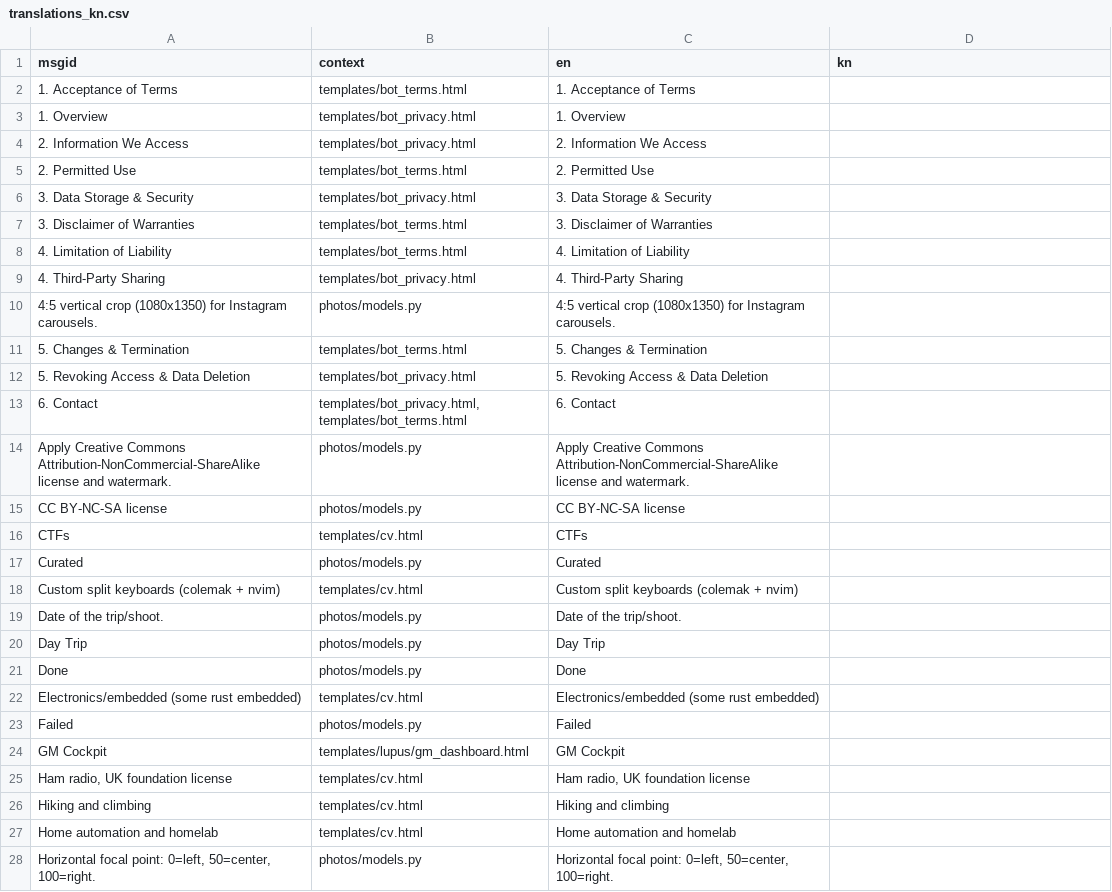
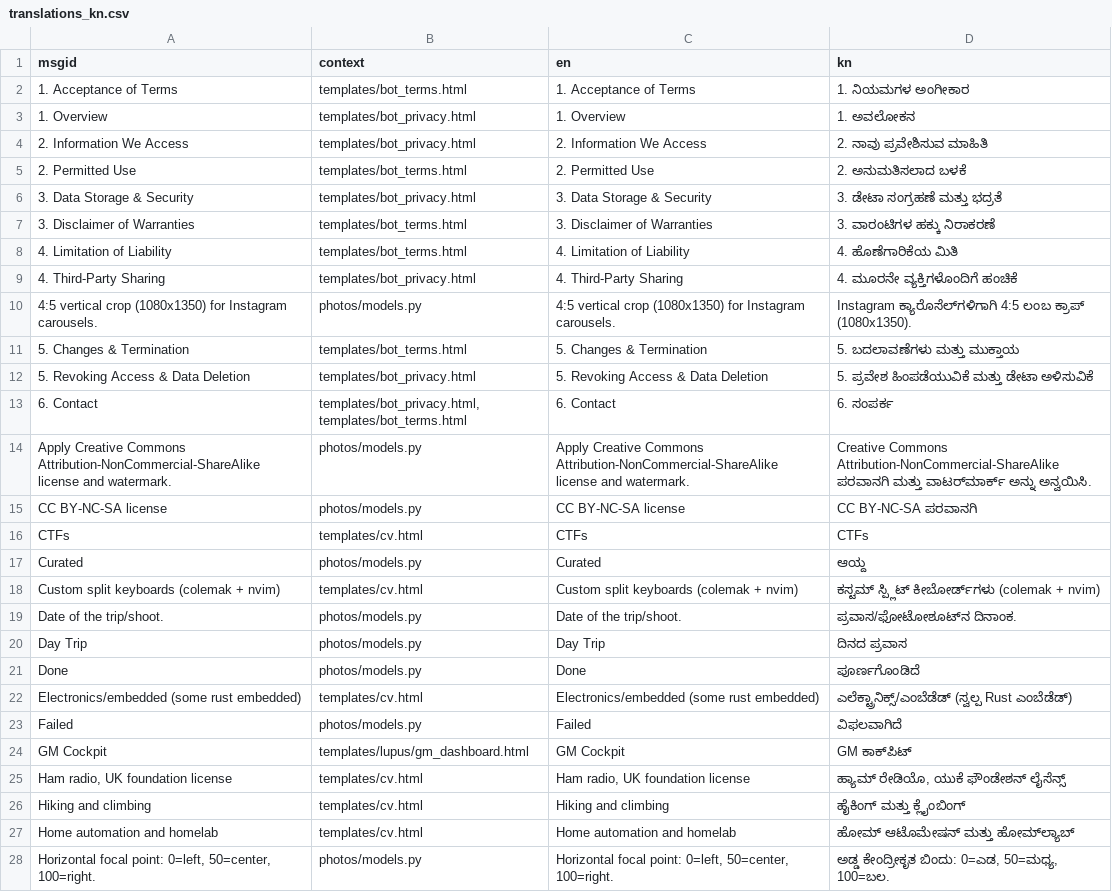
Before and after one commit to marco-silva0000/marco-silva.com, a CSV file: locale/translations_kn.csv, drawn as a sheet; only a part is shown; the diff covers the shown part only.

Commit message:
feat(i18n): add Argon auto-fallback to translate_chunks_agy and update locale catalogs (v141)

```diff
--- a/locale/translations_kn.csv
+++ b/locale/translations_kn.csv
@@ -1,28 +1,28 @@
 msgid,context,en,kn
-1. Acceptance of Terms,templates/bot_terms.html,1. Acceptance of Terms,
-1. Overview,templates/bot_privacy.html,1. Overview,
-2. Information We Access,templates/bot_privacy.html,2. Information We Access,
-2. Permitted Use,templates/bot_terms.html,2. Permitted Use,
-3. Data Storage & Security,templates/bot_privacy.html,3. Data Storage & Security,
-3. Disclaimer of Warranties,templates/bot_terms.html,3. Disclaimer of Warranties,
-4. Limitation of Liability,templates/bot_terms.html,4. Limitation of Liability,
-4. Third-Party Sharing,templates/bot_privacy.html,4. Third-Party Sharing,
-4:5 vertical crop (1080x1350) for Instagram carousels.,photos/models.py,4:5 vertical crop (1080x1350) for Instagram carousels.,
-5. Changes & Termination,templates/bot_terms.html,5. Changes & Termination,
-5. Revoking Access & Data Deletion,templates/bot_privacy.html,5. Revoking Access & Data Deletion,
-6. Contact,"templates/bot_privacy.html, templates/bot_terms.html",6. Contact,
-Apply Creative Commons Attribution-NonCommercial-ShareAlike license and watermark.,photos/models.py,Apply Creative Commons Attribution-NonCommercial-ShareAlike license and watermark.,
-CC BY-NC-SA license,photos/models.py,CC BY-NC-SA license,
-CTFs,templates/cv.html,CTFs,
-Curated,photos/models.py,Curated,
-Custom split keyboards (colemak + nvim),templates/cv.html,Custom split keyboards (colemak + nvim),
-Date of the trip/shoot.,photos/models.py,Date of the trip/shoot.,
-Day Trip,photos/models.py,Day Trip,
-Done,photos/models.py,Done,
-Electronics/embedded (some rust embedded),templates/cv.html,Electronics/embedded (some rust embedded),
-Failed,photos/models.py,Failed,
-GM Cockpit,templates/lupus/gm_dashboard.html,GM Cockpit,
-"Ham radio, UK foundation license",templates/cv.html,"Ham radio, UK foundation license",
-Hiking and climbing,templates/cv.html,Hiking and climbing,
-Home automation and homelab,templates/cv.html,Home automation and homelab,
-"Horizontal focal point: 0=left, 50=center, 100=right.",photos/models.py,"Horizontal focal point: 0=left, 50=center, 100=right.",
+1. Acceptance of Terms,templates/bot_terms.html,1. Acceptance of Terms,1. ನಿಯಮಗಳ ಅಂಗೀಕಾರ
+1. Overview,templates/bot_privacy.html,1. Overview,1. ಅವಲೋಕನ
+2. Information We Access,templates/bot_privacy.html,2. Information We Access,2. ನಾವು ಪ್ರವೇಶಿಸುವ ಮಾಹಿತಿ
+2. Permitted Use,templates/bot_terms.html,2. Permitted Use,2. ಅನುಮತಿಸಲಾದ ಬಳಕೆ
+3. Data Storage & Security,templates/bot_privacy.html,3. Data Storage & Security,3. ಡೇಟಾ ಸಂಗ್ರಹಣೆ ಮತ್ತು ಭದ್ರತೆ
+3. Disclaimer of Warranties,templates/bot_terms.html,3. Disclaimer of Warranties,3. ವಾರಂಟಿಗಳ ಹಕ್ಕು ನಿರಾಕರಣೆ
+4. Limitation of Liability,templates/bot_terms.html,4. Limitation of Liability,4. ಹೊಣೆಗಾರಿಕೆಯ ಮಿತಿ
+4. Third-Party Sharing,templates/bot_privacy.html,4. Third-Party Sharing,4. ಮೂರನೇ ವ್ಯಕ್ತಿಗಳೊಂದಿಗೆ ಹಂಚಿಕೆ
+4:5 vertical crop (1080x1350) for Instagram carousels.,photos/models.py,4:5 vertical crop (1080x1350) for Instagram carousels.,Instagram ಕ್ಯಾರೊಸೆಲ್‌ಗಳಿಗಾಗಿ 4:5 ಲಂಬ ಕ್ರಾಪ್ (1080x1350).
+5. Changes & Termination,templates/bot_terms.html,5. Changes & Termination,5. ಬದಲಾವಣೆಗಳು ಮತ್ತು ಮುಕ್ತಾಯ
+5. Revoking Access & Data Deletion,templates/bot_privacy.html,5. Revoking Access & Data Deletion,5. ಪ್ರವೇಶ ಹಿಂಪಡೆಯುವಿಕೆ ಮತ್ತು ಡೇಟಾ ಅಳಿಸುವಿಕೆ
+6. Contact,"templates/bot_privacy.html, templates/bot_terms.html",6. Contact,6. ಸಂಪರ್ಕ
+Apply Creative Commons Attribution-NonCommercial-ShareAlike license and watermark.,photos/models.py,Apply Creative Commons Attribution-NonCommercial-ShareAlike license and watermark.,Creative Commons Attribution-NonCommercial-ShareAlike ಪರವಾನಗಿ ಮತ್ತು ವಾಟರ್‌ಮಾರ್ಕ್ ಅನ್ನು ಅನ್ವಯಿಸಿ.
+CC BY-NC-SA license,photos/models.py,CC BY-NC-SA license,CC BY-NC-SA ಪರವಾನಗಿ
+CTFs,templates/cv.html,CTFs,CTFs
+Curated,photos/models.py,Curated,ಆಯ್ದ
+Custom split keyboards (colemak + nvim),templates/cv.html,Custom split keyboards (colemak + nvim),ಕಸ್ಟಮ್ ಸ್ಪ್ಲಿಟ್ ಕೀಬೋರ್ಡ್‌ಗಳು (colemak + nvim)
+Date of the trip/shoot.,photos/models.py,Date of the trip/shoot.,ಪ್ರವಾಸ/ಫೋಟೋಶೂಟ್‌ನ ದಿನಾಂಕ.
+Day Trip,photos/models.py,Day Trip,ದಿನದ ಪ್ರವಾಸ
+Done,photos/models.py,Done,ಪೂರ್ಣಗೊಂಡಿದೆ
+Electronics/embedded (some rust embedded),templates/cv.html,Electronics/embedded (some rust embedded),ಎಲೆಕ್ಟ್ರಾನಿಕ್ಸ್/ಎಂಬೆಡೆಡ್ (ಸ್ವಲ್ಪ Rust ಎಂಬೆಡೆಡ್)
+Failed,photos/models.py,Failed,ವಿಫಲವಾಗಿದೆ
+GM Cockpit,templates/lupus/gm_dashboard.html,GM Cockpit,GM ಕಾಕ್‌ಪಿಟ್
+"Ham radio, UK foundation license",templates/cv.html,"Ham radio, UK foundation license","ಹ್ಯಾಮ್ ರೇಡಿಯೊ, ಯುಕೆ ಫೌಂಡೇಶನ್ ಲೈಸೆನ್ಸ್"
+Hiking and climbing,templates/cv.html,Hiking and climbing,ಹೈಕಿಂಗ್ ಮತ್ತು ಕ್ಲೈಂಬಿಂಗ್
+Home automation and homelab,templates/cv.html,Home automation and homelab,ಹೋಮ್ ಆಟೊಮೇಷನ್ ಮತ್ತು ಹೋಮ್‌ಲ್ಯಾಬ್
+"Horizontal focal point: 0=left, 50=center, 100=right.",photos/models.py,"Horizontal focal point: 0=left, 50=center, 100=right.","ಅಡ್ಡ ಕೇಂದ್ರೀಕೃತ ಬಿಂದು: 0=ಎಡ, 50=ಮಧ್ಯ, 100=ಬಲ."
```
Also changed, not shown: 46 edited cells elsewhere in this file, locale/translations_el.csv, locale/translations_es.csv, 24 other files.
